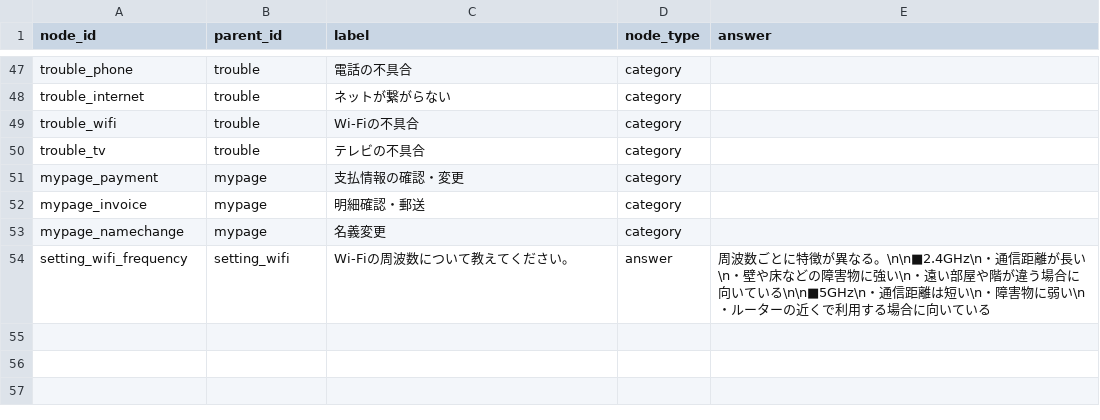
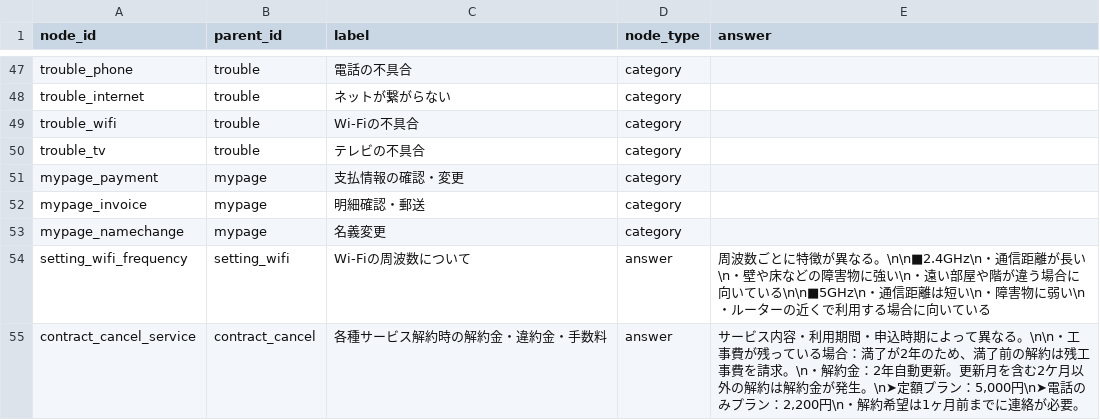
Before and after one commit to kuroki1220/chat-bot-project, a CSV file: backend/scenarios/scenario_fee.csv, drawn as a sheet; only a part is shown, gaps mark what is left out; the diff names each change by its address in the sheet, - before the commit and + after, or states it on an @@ line.

Commit message:
""お試し

```diff
--- a/backend/scenarios/scenario_fee.csv
+++ b/backend/scenarios/scenario_fee.csv
-C54 (label): Wi-Fiの周波数について教えてください。
+C54 (label): Wi-Fiの周波数について
+row 55: contract_cancel_service | contract_cancel | 各種サービス解約時の解約金・違約金・手数料 | answer | サービス内容・利用期間・申込時期によって異なる。\n\n・工事費が残っている場合：満了が2年のため、満了前の解約は残工事費を請求。\n・解約金：2年自動更新。更新月を含む2ケ月以外の解約は解約金が発生。\n➤定額プラン：5,000円\n➤電話のみプラン：2,200円\n・解約希望は1ヶ月前までに連絡が必要。
```
